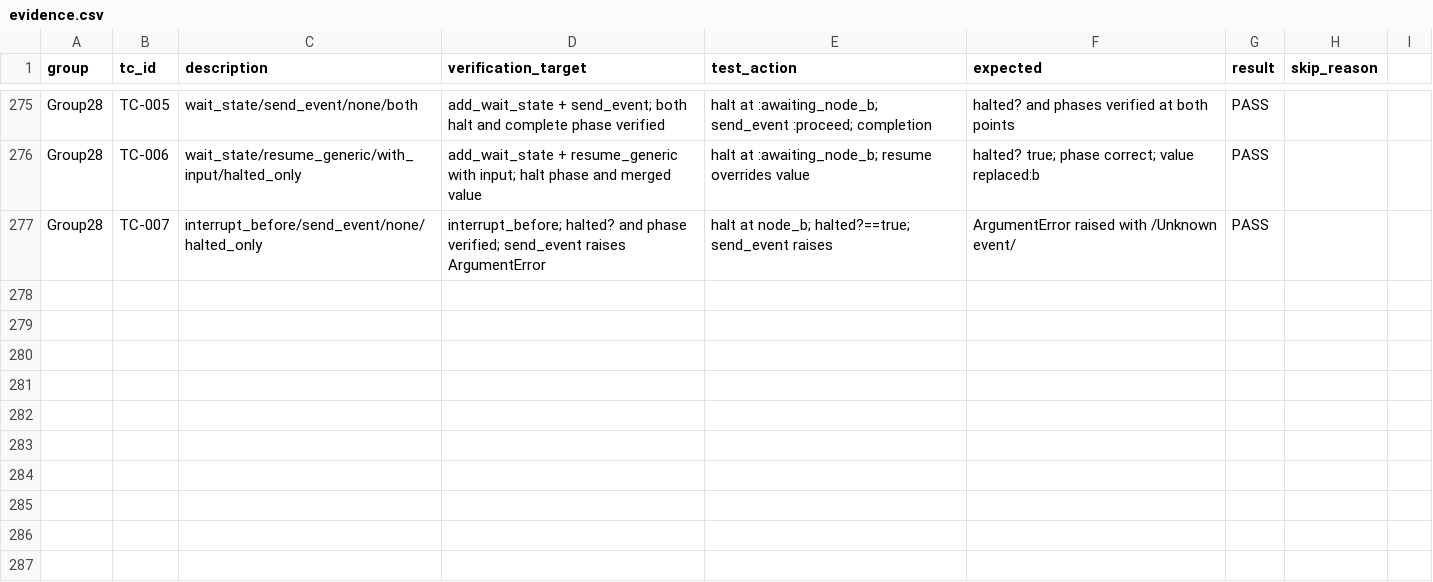
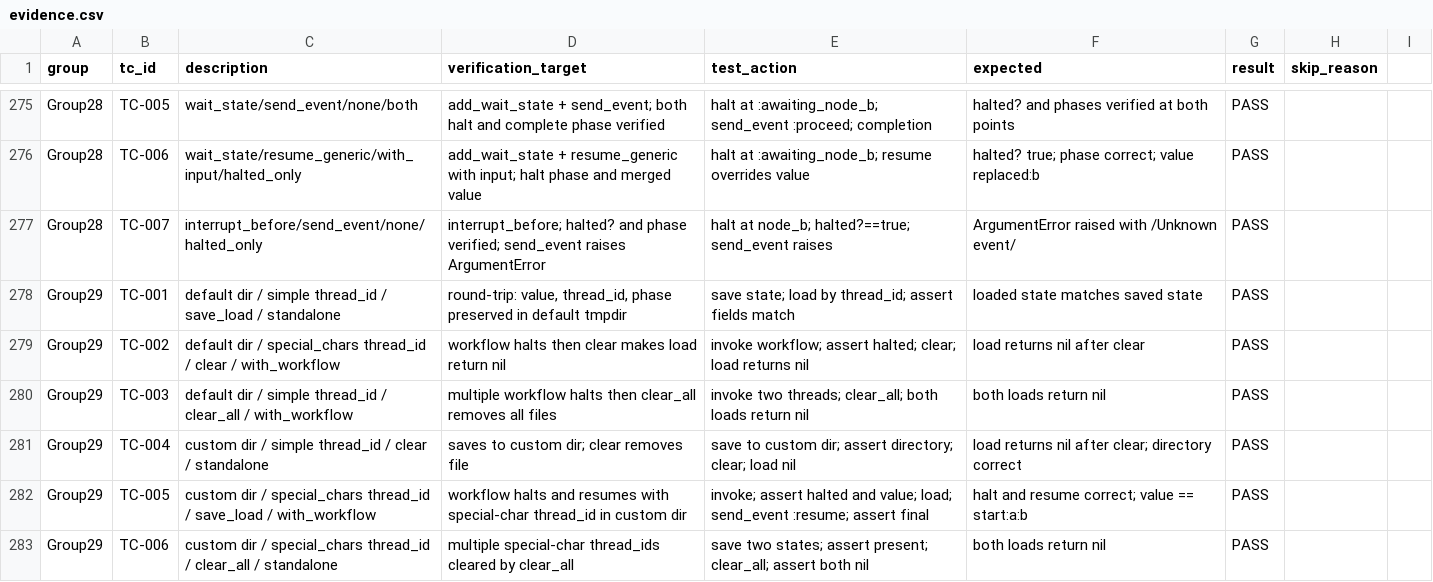
Before and after one commit to Raizo-TCS/phronomy, a CSV file: spec/integration/evidence.csv, drawn as a sheet; only a part is shown, gaps mark what is left out; the diff names each change by its address in the sheet, - before the commit and + after, or states it on an @@ line.

Commit message:
add Phronomy::StateStore::File with unit and integration tests
- Add lib/phronomy/state_store/file.rb: file-system-backed state store
  requiring no external server or DB migration
- Add unit tests in spec/phronomy/state_store_spec.rb (22 examples)
- Add Group 29 integration spec spec/integration/file_state_store_spec.rb
  (6 examples, no LLM required)
- Extend spec/integration/support/factors.rb with Group 29 helpers
- Update spec/integration/evidence.csv with Group 29 PASS rows

```diff
--- a/spec/integration/evidence.csv
+++ b/spec/integration/evidence.csv
+row 278: Group29 | TC-001 | default dir / simple thread_id / save_load / standalone | round-trip: value, thread_id, phase preserved in default tmpdir | save state; load by thread_id; assert fields match | loaded state matches saved state | PASS
+row 279: Group29 | TC-002 | default dir / special_chars thread_id / clear / with_workflow | workflow halts then clear makes load return nil | invoke workflow; assert halted; clear; load returns nil | load returns nil after clear | PASS
+row 280: Group29 | TC-003 | default dir / simple thread_id / clear_all / with_workflow | multiple workflow halts then clear_all removes all files | invoke two threads; clear_all; both loads return nil | both loads return nil | PASS
+row 281: Group29 | TC-004 | custom dir / simple thread_id / clear / standalone | saves to custom dir; clear removes file | save to custom dir; assert directory; clear; load nil | load returns nil after clear; directory correct | PASS
+row 282: Group29 | TC-005 | custom dir / special_chars thread_id / save_load / with_workflow | workflow halts and resumes with special-char thread_id in custom dir | invoke; assert halted and value; load; send_event :resume; assert final | halt and resume correct; value == start:a:b | PASS
+row 283: Group29 | TC-006 | custom dir / special_chars thread_id / clear_all / standalone | multiple special-char thread_ids cleared by clear_all | save two states; assert present; clear_all; assert both nil | both loads return nil | PASS
```
Also changed, not shown: 4 other files.
